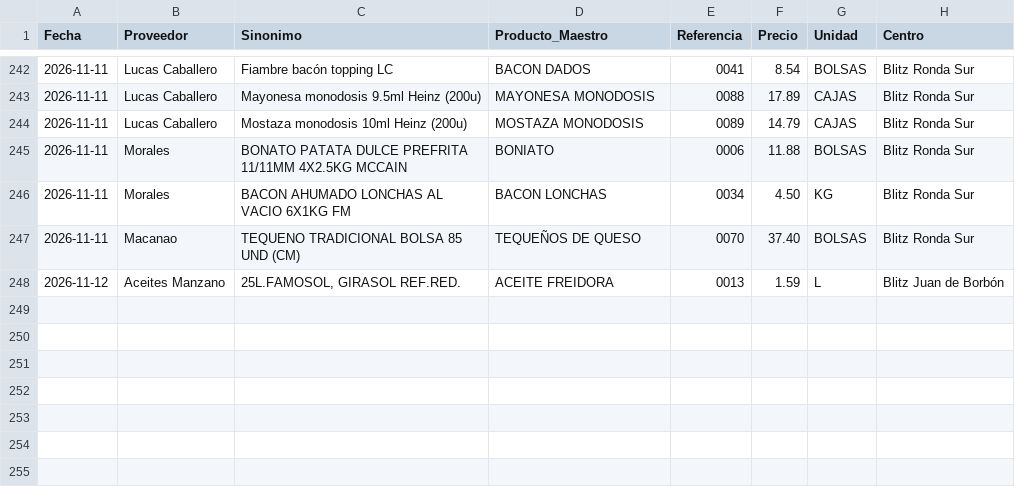
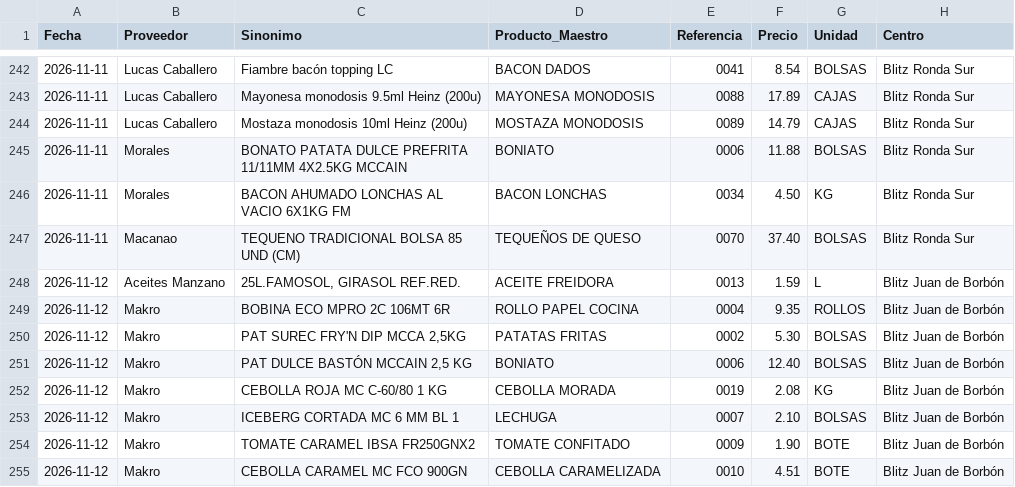
Before and after one commit to salvaandreo-lab/blitz-stock, a CSV file: Historico_Precios.csv, drawn as a sheet; only a part is shown, gaps mark what is left out; the diff names each change by its address in the sheet, - before the commit and + after, or states it on an @@ line.

Commit message:
Actualización de Historico_Precios.csv

```diff
--- a/Historico_Precios.csv
+++ b/Historico_Precios.csv
+row 249: 2026-11-12 | Makro | BOBINA ECO MPRO 2C 106MT 6R | ROLLO PAPEL COCINA | 0004 | 9.35 | ROLLOS | Blitz Juan de Borbón
+row 250: 2026-11-12 | Makro | PAT SUREC FRY'N DIP MCCA 2,5KG | PATATAS FRITAS | 0002 | 5.30 | BOLSAS | Blitz Juan de Borbón
+row 251: 2026-11-12 | Makro | PAT DULCE BASTÓN MCCAIN 2,5 KG | BONIATO | 0006 | 12.40 | BOLSAS | Blitz Juan de Borbón
+row 252: 2026-11-12 | Makro | CEBOLLA ROJA MC C-60/80 1 KG | CEBOLLA MORADA | 0019 | 2.08 | KG | Blitz Juan de Borbón
+row 253: 2026-11-12 | Makro | ICEBERG CORTADA MC 6 MM BL 1 | LECHUGA | 0007 | 2.10 | BOLSAS | Blitz Juan de Borbón
+row 254: 2026-11-12 | Makro | TOMATE CARAMEL IBSA FR250GNX2 | TOMATE CONFITADO | 0009 | 1.90 | BOTE | Blitz Juan de Borbón
+row 255: 2026-11-12 | Makro | CEBOLLA CARAMEL MC FCO 900GN | CEBOLLA CARAMELIZADA | 0010 | 4.51 | BOTE | Blitz Juan de Borbón
```
